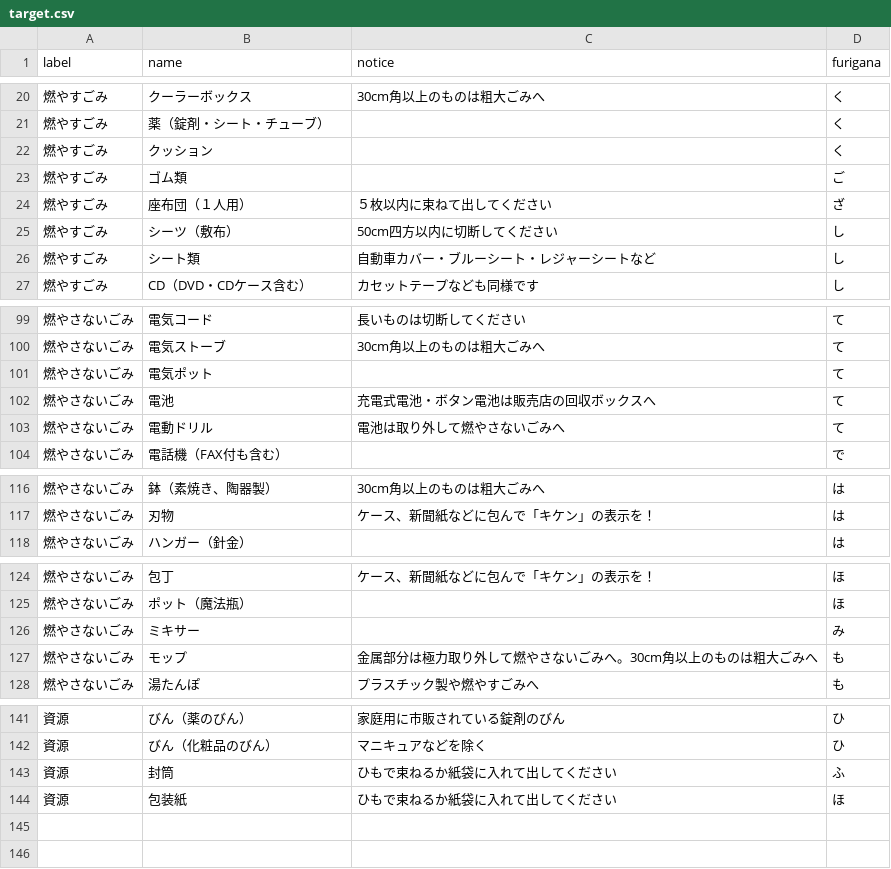
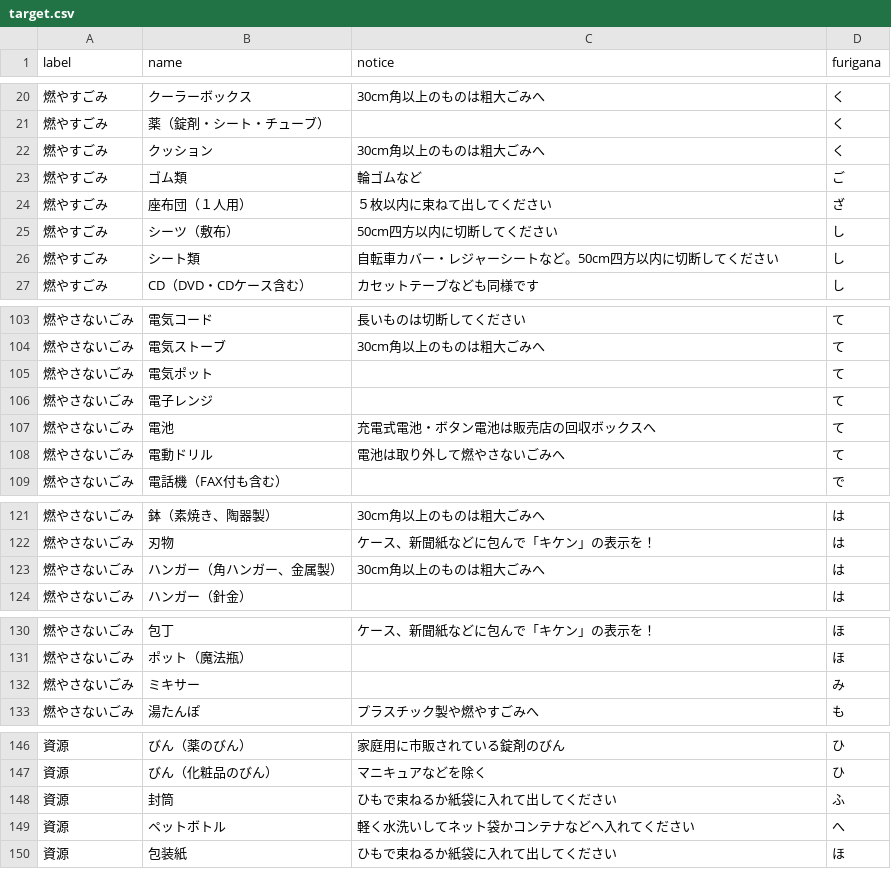
Before and after one commit to hokuma/5374, a CSV file: data/target.csv, drawn as a sheet; only a part is shown, gaps mark what is left out; the diff covers the shown part only.

```diff
--- a/data/target.csv
+++ b/data/target.csv
@@ -21,7 +21,7 @@ label,name,notice,furigana
 燃やすごみ,薬（錠剤・シート・チューブ）,,く
-燃やすごみ,クッション,,く
-燃やすごみ,ゴム類,,ご
+燃やすごみ,クッション,30cm角以上のものは粗大ごみへ,く
+燃やすごみ,ゴム類,輪ゴムなど,ご
 燃やすごみ,座布団（１人用）,５枚以内に束ねて出してください,ざ
 燃やすごみ,シーツ（敷布）,50cm四方以内に切断してください,し
-燃やすごみ,シート類,自動車カバー・ブルーシート・レジャーシートなど,し
+燃やすごみ,シート類,自転車カバー・レジャーシートなど。50cm四方以内に切断してください,し
 燃やすごみ,CD（DVD・CDケース含む）,カセットテープなども同様です,し
@@ -101,2 +105,3 @@ label,name,notice,furigana
 燃やさないごみ,電気ポット,,て
+燃やさないごみ,電子レンジ,,て
 燃やさないごみ,電池,充電式電池・ボタン電池は販売店の回収ボックスへ,て
@@ -117,2 +122,3 @@ label,name,notice,furigana
 燃やさないごみ,刃物,ケース、新聞紙などに包んで「キケン」の表示を！,は
+燃やさないごみ,ハンガー（角ハンガー、金属製）,30cm角以上のものは粗大ごみへ,は
 燃やさないごみ,ハンガー（針金）,,は
@@ -126,3 +132,2 @@ label,name,notice,furigana
 燃やさないごみ,ミキサー,,み
-燃やさないごみ,モップ,金属部分は極力取り外して燃やさないごみへ。30cm角以上のものは粗大ごみへ,も
 燃やさないごみ,湯たんぽ,プラスチック製や燃やすごみへ,も
@@ -143,2 +148,3 @@ label,name,notice,furigana
 資源,封筒,ひもで束ねるか紙袋に入れて出してください,ふ
+資源,ペットボトル,軽く水洗いしてネット袋かコンテナなどへ入れてください,へ
 資源,包装紙,ひもで束ねるか紙袋に入れて出してください,ほ
```
Also changed, not shown: 4 added rows and 10 edited cells elsewhere in this file.
